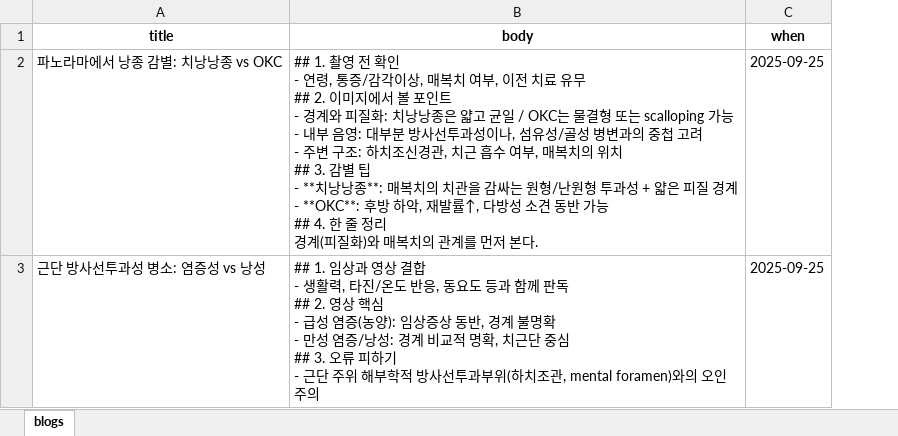
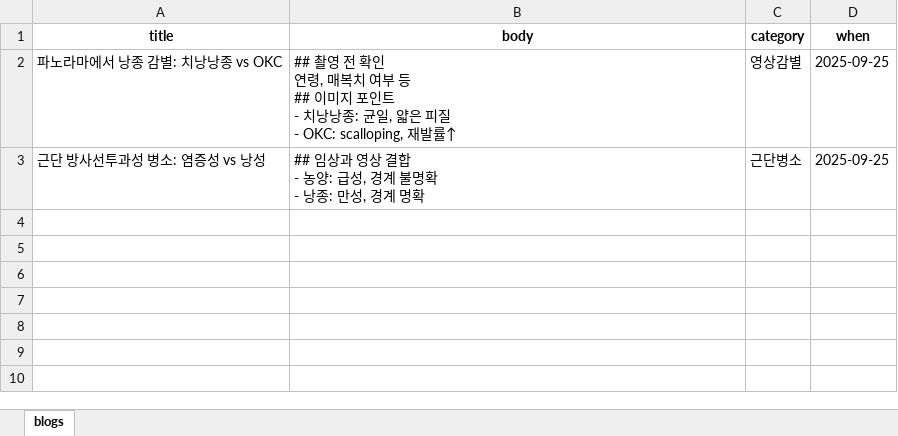
Before and after one commit to nihicheli/dentblog, an Excel workbook: data/blogs.xlsx, sheet blogs, drawn as a sheet; values as stored, in another font and other column widths than the file's, no borders; ↵ is a line break in a cell; the diff names each change by its address in the sheet, - before the commit and + after, or states it on an @@ line.

Commit message:
Add files via upload

```diff
--- a/data/blogs.xlsx (sheet blogs)
+++ b/data/blogs.xlsx (sheet blogs)
+column C (category), rows 2-3: 영상감별 | 근단병소
-B2 (body): ## 1. 촬영 전 확인 ↵ - 연령, 통증/감각이상, 매복치 여부, 이전 치료 유무 ↵ ## 2. 이미지에서 볼 포인트 ↵ - 경계와 피질화: 치낭낭종은 얇고 균일 / OKC는 물결형 또는 scalloping 가능 ↵ - 내부 음영: 대부분 방사선투과성이나, 섬유성/골성 병변과의 중첩 고려 ↵ - 주변 구조: 하치조신경관, 치근 흡수 여부, 매복치의 위치 ↵ ## 3. 감별 팁 ↵ - **치낭낭종**: 매복치의 치관을 감싸는 원형/난원형 투과성 + 얇은 피질 경계 ↵ - **OKC**: 후방 하악, 재발률↑, 다방성 소견 동반 가능 ↵ ## 4. 한 줄 정리 ↵ 경계(피질화)와 매복치의 관계를 먼저 본다.
+B2 (body): ## 촬영 전 확인 ↵ 연령, 매복치 여부 등 ↵ ## 이미지 포인트 ↵ - 치낭낭종: 균일, 얇은 피질 ↵ - OKC: scalloping, 재발률↑
-B3 (body): ## 1. 임상과 영상 결합 ↵ - 생활력, 타진/온도 반응, 동요도 등과 함께 판독 ↵ ## 2. 영상 핵심 ↵ - 급성 염증(농양): 임상증상 동반, 경계 불명확 ↵ - 만성 염증/낭성: 경계 비교적 명확, 치근단 중심 ↵ ## 3. 오류 피하기 ↵ - 근단 주위 해부학적 방사선투과부위(하치조관, mental foramen)와의 오인 주의
+B3 (body): ## 임상과 영상 결합 ↵ - 농양: 급성, 경계 불명확 ↵ - 낭종: 만성, 경계 명확
```
